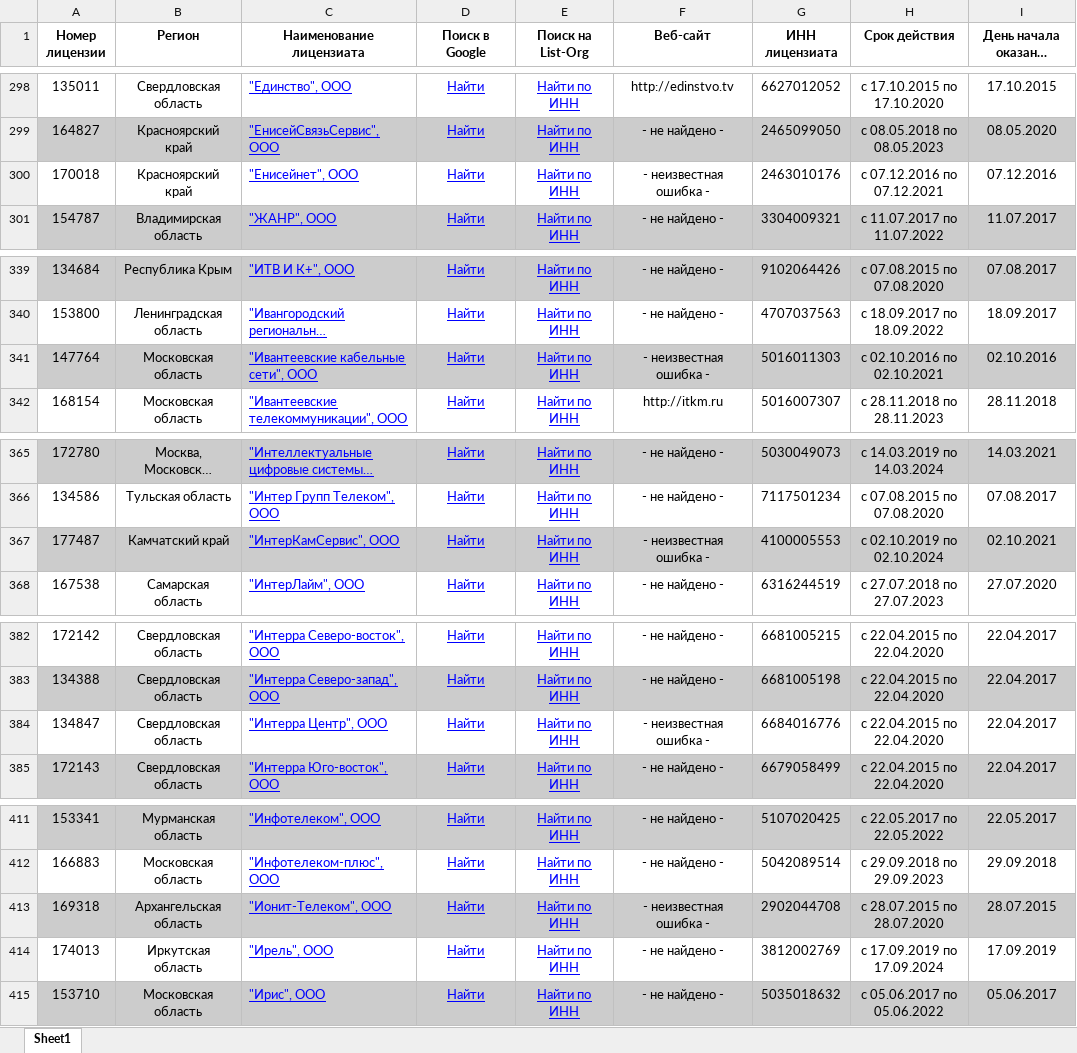
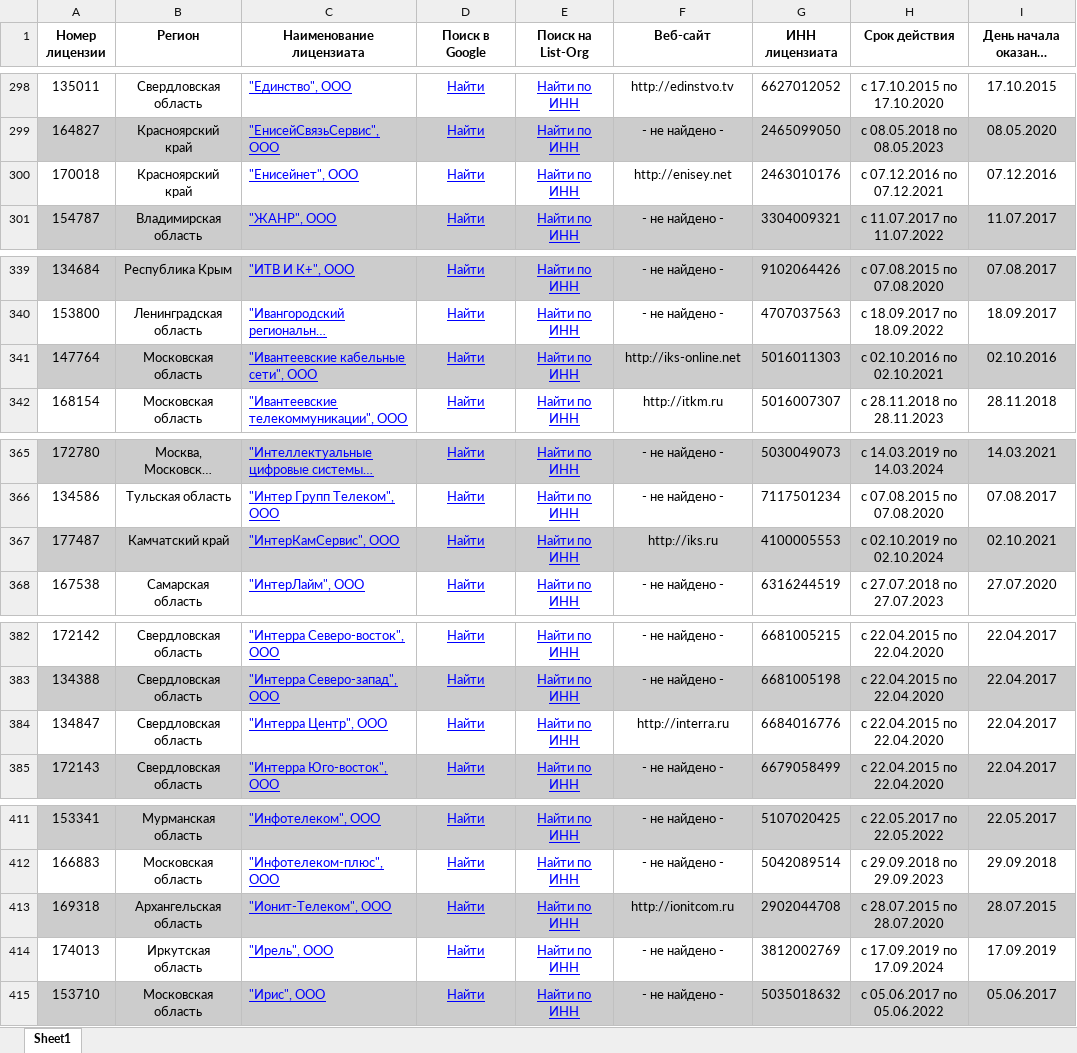
Before and after one commit to LexaPetrov/rkn_parser, an Excel workbook: table__full.xlsx, sheet Sheet1, drawn as a sheet; only a part is shown, gaps mark what is left out; long unchanged cells end in …; values as stored, in another font and other column widths than the file's, no borders; the diff covers the shown part only; the diff names each change by its address in the sheet, - before the commit and + after, or states it on an @@ line.

```diff
--- a/table__full.xlsx (sheet Sheet1)
+++ b/table__full.xlsx (sheet Sheet1)
-F300 (Веб-сайт): - неизвестная ошибка -
+F300 (Веб-сайт): http://enisey.net
-F341 (Веб-сайт): - неизвестная ошибка -
+F341 (Веб-сайт): http://iks-online.net
-F367 (Веб-сайт): - неизвестная ошибка -
+F367 (Веб-сайт): http://iks.ru
-F384 (Веб-сайт): - неизвестная ошибка -
+F384 (Веб-сайт): http://interra.ru
-F413 (Веб-сайт): - неизвестная ошибка -
+F413 (Веб-сайт): http://ionitcom.ru
```
Also changed, not shown: 42 edited cells elsewhere in this sheet, 1 other file.
